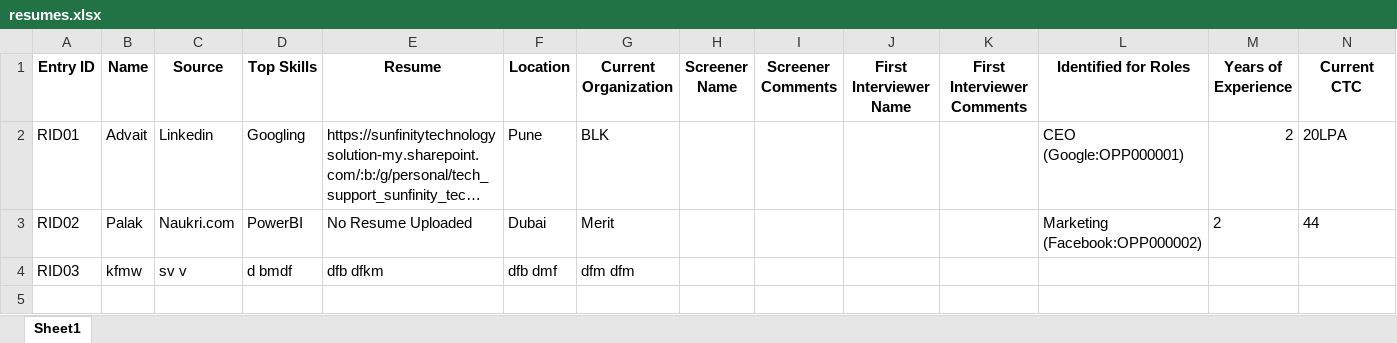
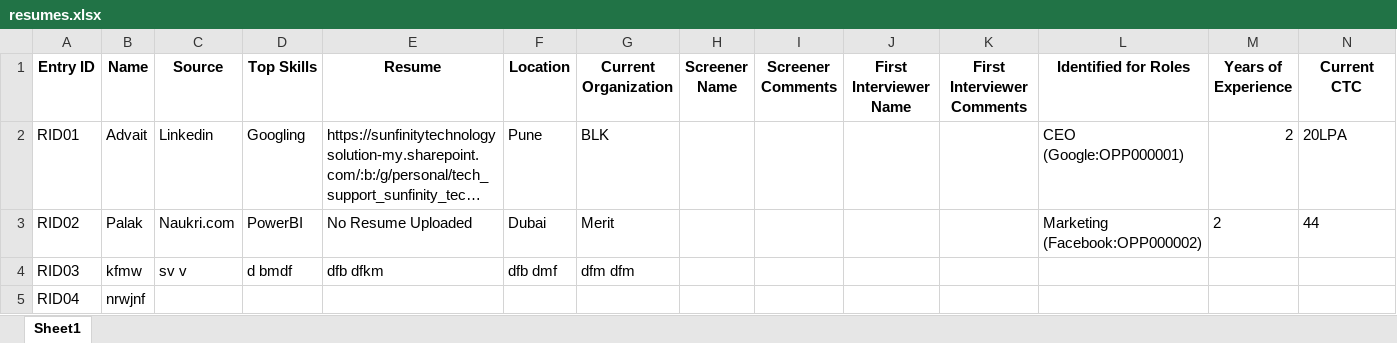
Before and after one commit to advait1307/crm-tool-db, an Excel workbook: backups/resumes.xlsx, sheet Sheet1, drawn as a sheet; long unchanged cells end in …; values as stored, in another font and other column widths than the file's, no borders; the diff names each change by its address in the sheet, - before the commit and + after, or states it on an @@ line.

Commit message:
Automated backup: resumes

```diff
--- a/backups/resumes.xlsx (sheet Sheet1)
+++ b/backups/resumes.xlsx (sheet Sheet1)
+row 5: RID04 | nrwjnf
```
